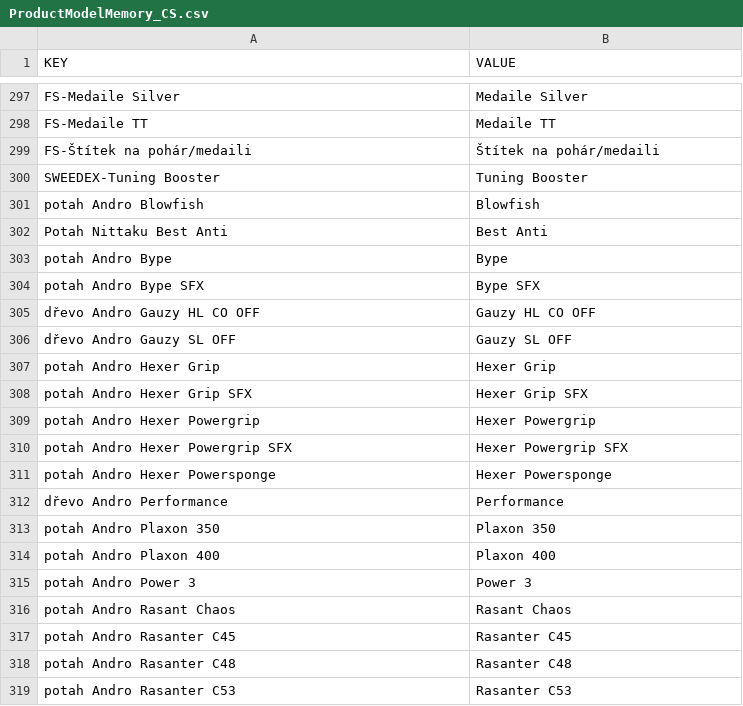
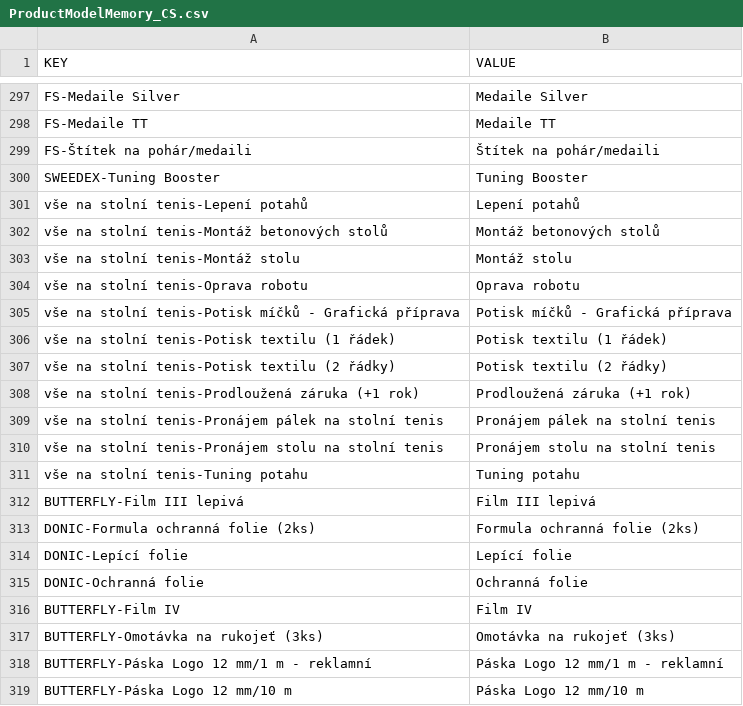
Before and after one commit to DannyJPN/PingPongEshopScraping, a CSV file: desaka_unifier/Memory/ProductModelMemory_CS.csv, drawn as a sheet; only a part is shown, gaps mark what is left out; the shorter side is filled out with more unchanged rows; the diff covers the shown part only.

```diff
--- a/desaka_unifier/Memory/ProductModelMemory_CS.csv
+++ b/desaka_unifier/Memory/ProductModelMemory_CS.csv
@@ -300 +300,20 @@
 "SWEEDEX-Tuning Booster","Tuning Booster"
+"vše na stolní tenis-Lepení potahů","Lepení potahů"
+"vše na stolní tenis-Montáž betonových stolů","Montáž betonových stolů"
+"vše na stolní tenis-Montáž stolu","Montáž stolu"
+"vše na stolní tenis-Oprava robotu","Oprava robotu"
+"vše na stolní tenis-Potisk míčků - Grafická příprava","Potisk míčků - Grafická příprava"
+"vše na stolní tenis-Potisk textilu (1 řádek)","Potisk textilu (1 řádek)"
+"vše na stolní tenis-Potisk textilu (2 řádky)","Potisk textilu (2 řádky)"
+"vše na stolní tenis-Prodloužená záruka (+1 rok)","Prodloužená záruka (+1 rok)"
+"vše na stolní tenis-Pronájem pálek na stolní tenis","Pronájem pálek na stolní tenis"
+"vše na stolní tenis-Pronájem stolu na stolní tenis","Pronájem stolu na stolní tenis"
+"vše na stolní tenis-Tuning potahu","Tuning potahu"
+"BUTTERFLY-Film III lepivá","Film III lepivá"
+"DONIC-Formula ochranná folie (2ks)","Formula ochranná folie (2ks)"
+"DONIC-Lepící folie","Lepící folie"
+"DONIC-Ochranná folie","Ochranná folie"
+"BUTTERFLY-Film IV","Film IV"
+"BUTTERFLY-Omotávka na rukojeť (3ks)","Omotávka na rukojeť (3ks)"
+"BUTTERFLY-Páska Logo 12 mm/1 m - reklamní","Páska Logo 12 mm/1 m - reklamní"
+"BUTTERFLY-Páska Logo 12 mm/10 m","Páska Logo 12 mm/10 m"
```
Also changed, not shown: 39 added rows elsewhere in this file.
